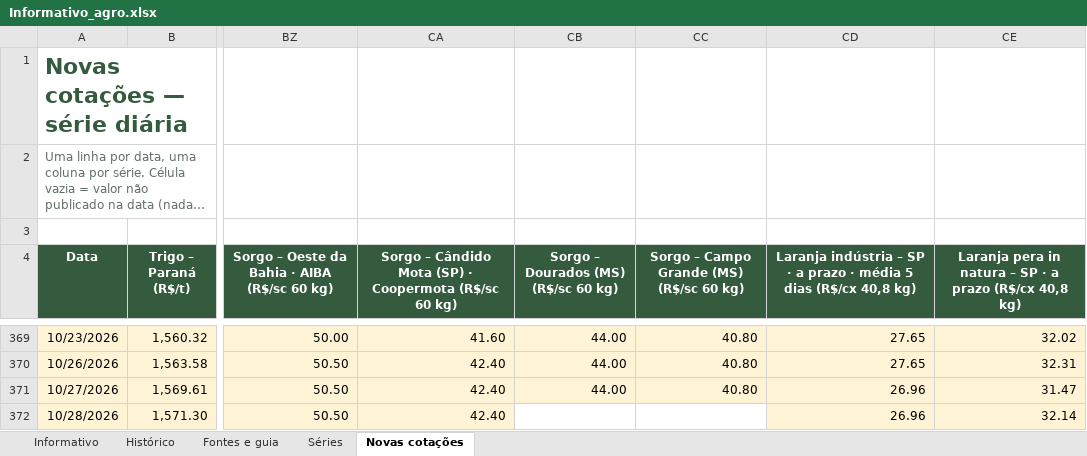
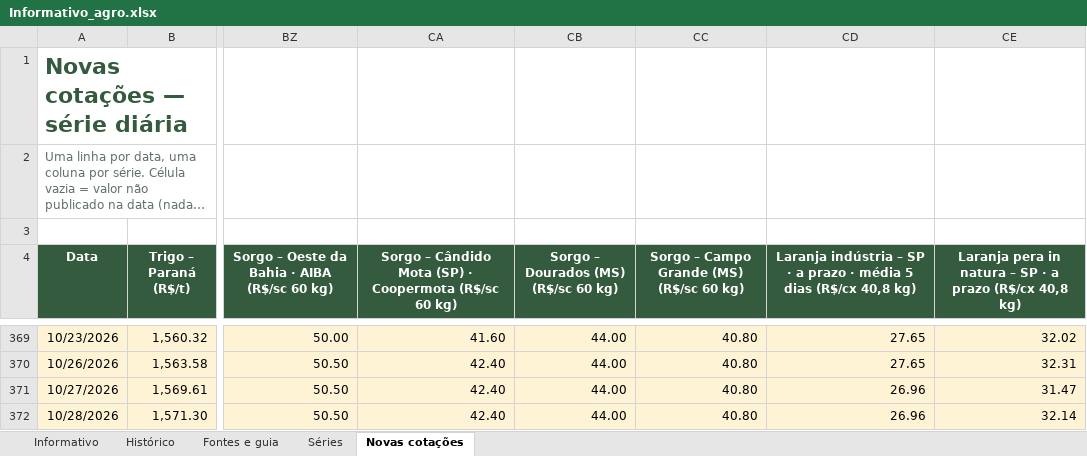
Before and after one commit to PINOKIIO4444/informativo-agro, an Excel workbook: Informativo_agro.xlsx, sheet Novas cotações, drawn as a sheet; only a part is shown, gaps mark what is left out; long unchanged cells end in …; values as stored, in another font and other column widths than the file's, no borders; the diff names each change by its address in the sheet, - before the commit and + after, or states it on an @@ line.

Commit message:
Atualiza informativo (referência 2026-10-28)

```diff
--- a/Informativo_agro.xlsx (sheet Novas cotações)
+++ b/Informativo_agro.xlsx (sheet Novas cotações)
-CB372: (empty)
+CB372: 44.00
-CB372:CC372 fill: none
+CB372:CC372 fill: #FFF3D5
-CC372: (empty)
+CC372: 40.80
```
Also changed, not shown: 6 other files.
